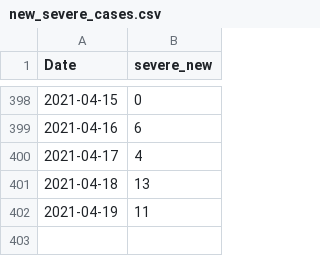
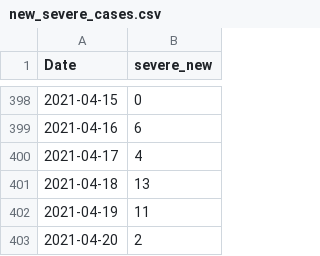
Before and after one commit to asafpr/COVID19_data, a CSV file: new_severe_cases.csv, drawn as a sheet; only a part is shown, gaps mark what is left out.

Commit message:
Update April-21

```diff
--- a/new_severe_cases.csv
+++ b/new_severe_cases.csv
@@ -402 +402,2 @@
 2021-04-19,11
+2021-04-20,2
```
